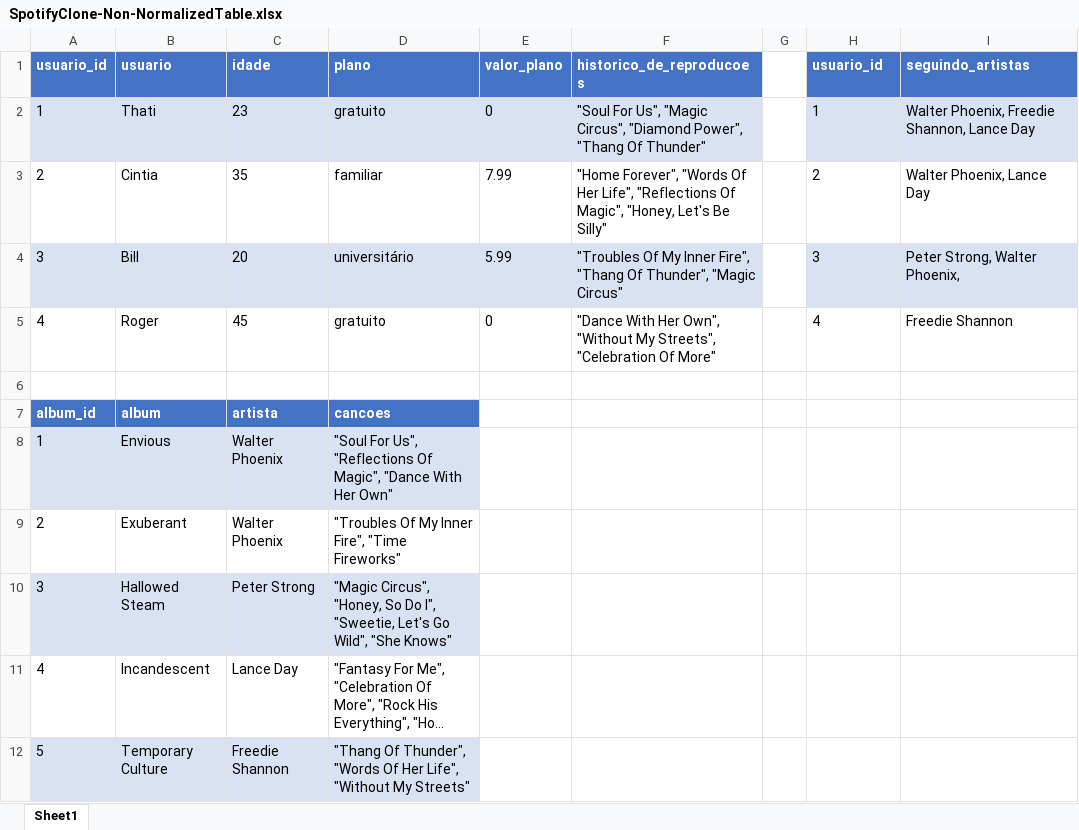
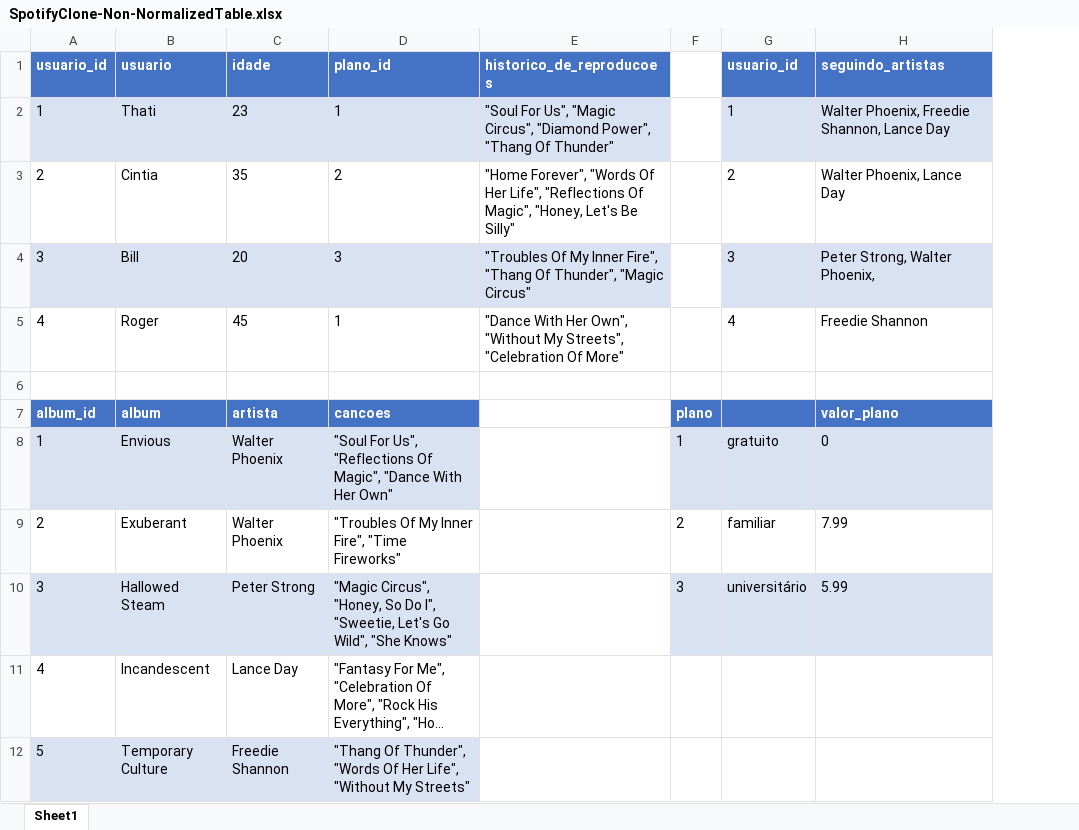
Before and after one commit to tryber/sd-05-mysql-one-for-all, an Excel workbook: SpotifyClone-Non-NormalizedTable.xlsx, sheet Sheet1, drawn as a sheet; long unchanged cells end in …; values as stored, in another font and other column widths than the file's, no borders; removed rows and columns are numbered as before the commit, all else as after; the diff names each change by its address in the sheet, - before the commit and + after, or states it on an @@ line.

```diff
--- a/SpotifyClone-Non-NormalizedTable.xlsx (sheet Sheet1)
+++ b/SpotifyClone-Non-NormalizedTable.xlsx (sheet Sheet1)
-column E (valor_plano), rows 2-5: 0 | 7.99 | 5.99 | 0
-column G, empty
+column F, rows 7-10: plano | 1 | 2 | 3
-D1: plano
+D1: plano_id
-D2 (plano_id): gratuito
+D2 (plano_id): 1
-D3 (plano_id): familiar
+D3 (plano_id): 2
-D4 (plano_id): universitário
+D4 (plano_id): 3
-D5 (plano_id): gratuito
+D5 (plano_id): 1
-G7:H7 fill: none
+G7:H7 fill: #4472C4
-H7 (seguindo_artistas): (empty)
+H7 (seguindo_artistas): valor_plano
-G8 (usuario_id): (empty)
+G8 (usuario_id): gratuito
-G8:H8 fill: none
+G8:H8 fill: #D9E2F3
-H8 (seguindo_artistas): (empty)
+H8 (seguindo_artistas): 0
-G9 (usuario_id): (empty)
+G9 (usuario_id): familiar
-H9 (seguindo_artistas): (empty)
+H9 (seguindo_artistas): 7.99
-G10 (usuario_id): (empty)
+G10 (usuario_id): universitário
-G10:H10 fill: none
+G10:H10 fill: #D9E2F3
-H10 (seguindo_artistas): (empty)
+H10 (seguindo_artistas): 5.99
```
Also changed, not shown: 2 other files.
